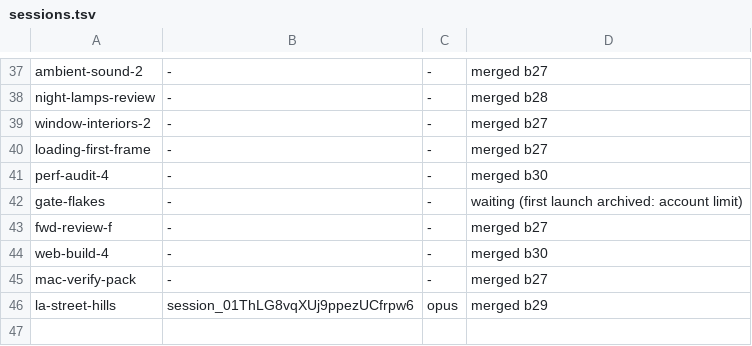
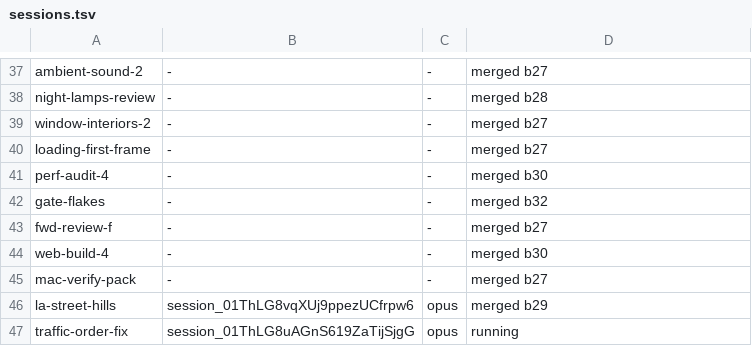
Before and after one commit to ashalluf/rando-game, a TSV file: sessions.tsv, drawn as a sheet; only a part is shown, gaps mark what is left out.

```diff
--- a/sessions.tsv
+++ b/sessions.tsv
@@ -41,3 +41,3 @@ loading-first-frame	-	-	merged b27
 perf-audit-4	-	-	merged b30
-gate-flakes	-	-	waiting (first launch archived: account limit)
+gate-flakes	-	-	merged b32
 fwd-review-f	-	-	merged b27
@@ -46 +46,2 @@ mac-verify-pack	-	-	merged b27
 la-street-hills	session_01ThLG8vqXUj9ppezUCfrpw6	opus	merged b29
+traffic-order-fix	session_01ThLG8uAGnS619ZaTijSjgG	opus	running
```
